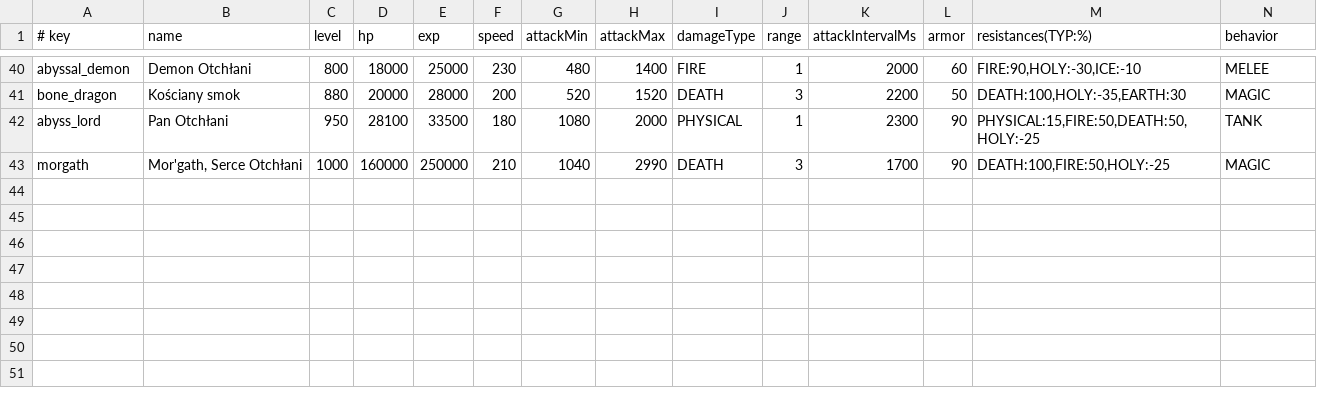
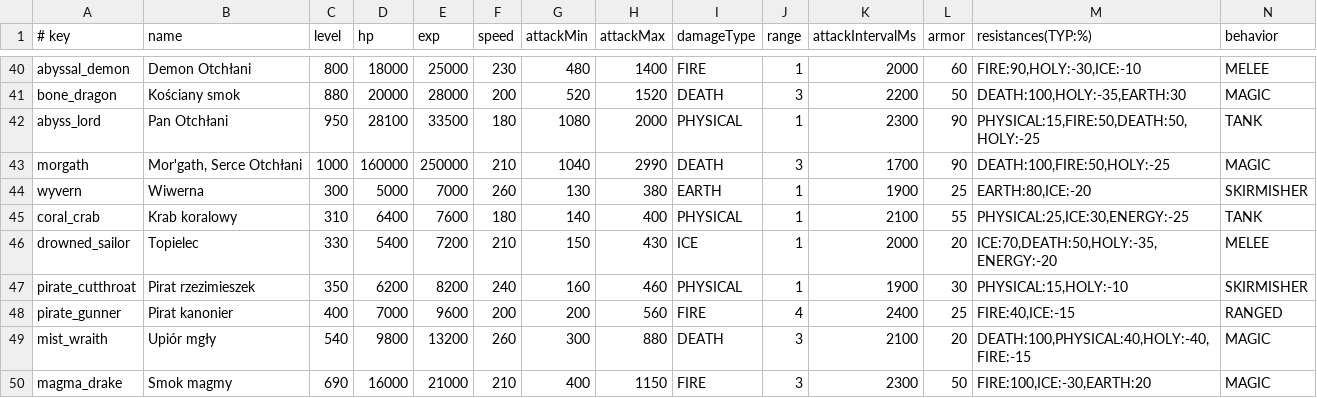
Before and after one commit to fawizja/Pixel, a CSV file: shared/src/main/resources/data/monsters.csv, drawn as a sheet; only a part is shown, gaps mark what is left out; rows hold the shown columns only; the diff names each change by its address in the sheet, - before the commit and + after, or states it on an @@ line.

```diff
--- a/shared/src/main/resources/data/monsters.csv
+++ b/shared/src/main/resources/data/monsters.csv
+row 44: wyvern | Wiwerna | 300 | 5000 | 7000 | 260 | 130 | 380 | EARTH | 1 | 1900 | 25 | EARTH:80,ICE:-20 | SKIRMISHER
+row 45: coral_crab | Krab koralowy | 310 | 6400 | 7600 | 180 | 140 | 400 | PHYSICAL | 1 | 2100 | 55 | PHYSICAL:25,ICE:30,ENERGY:-25 | TANK
+row 46: drowned_sailor | Topielec | 330 | 5400 | 7200 | 210 | 150 | 430 | ICE | 1 | 2000 | 20 | ICE:70,DEATH:50,HOLY:-35,ENERGY:-20 | MELEE
+row 47: pirate_cutthroat | Pirat rzezimieszek | 350 | 6200 | 8200 | 240 | 160 | 460 | PHYSICAL | 1 | 1900 | 30 | PHYSICAL:15,HOLY:-10 | SKIRMISHER
+row 48: pirate_gunner | Pirat kanonier | 400 | 7000 | 9600 | 200 | 200 | 560 | FIRE | 4 | 2400 | 25 | FIRE:40,ICE:-15 | RANGED
+row 49: mist_wraith | Upiór mgły | 540 | 9800 | 13200 | 260 | 300 | 880 | DEATH | 3 | 2100 | 20 | DEATH:100,PHYSICAL:40,HOLY:-40,FIRE:-15 | MAGIC
+row 50: magma_drake | Smok magmy | 690 | 16000 | 21000 | 210 | 400 | 1150 | FIRE | 3 | 2300 | 50 | FIRE:100,ICE:-30,EARTH:20 | MAGIC
```
Also changed, not shown: shared/src/main/resources/data/loot.csv, shared/src/main/resources/maps/world/spawns.csv, 28 other files.
